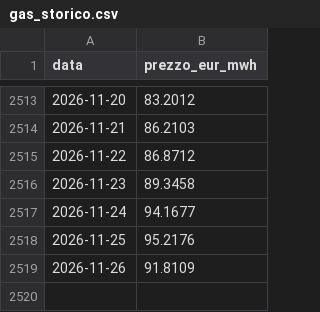
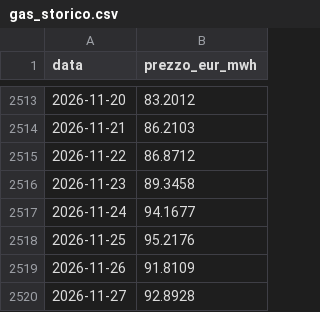
Before and after one commit to LMS-bot/pun-italia, a CSV file: gas_storico.csv, drawn as a sheet; only a part is shown, gaps mark what is left out; the diff names each change by its address in the sheet, - before the commit and + after, or states it on an @@ line.

```diff
--- a/gas_storico.csv
+++ b/gas_storico.csv
+row 2520: 2026-11-27 | 92.8928
```
Also changed, not shown: 5 other files.
